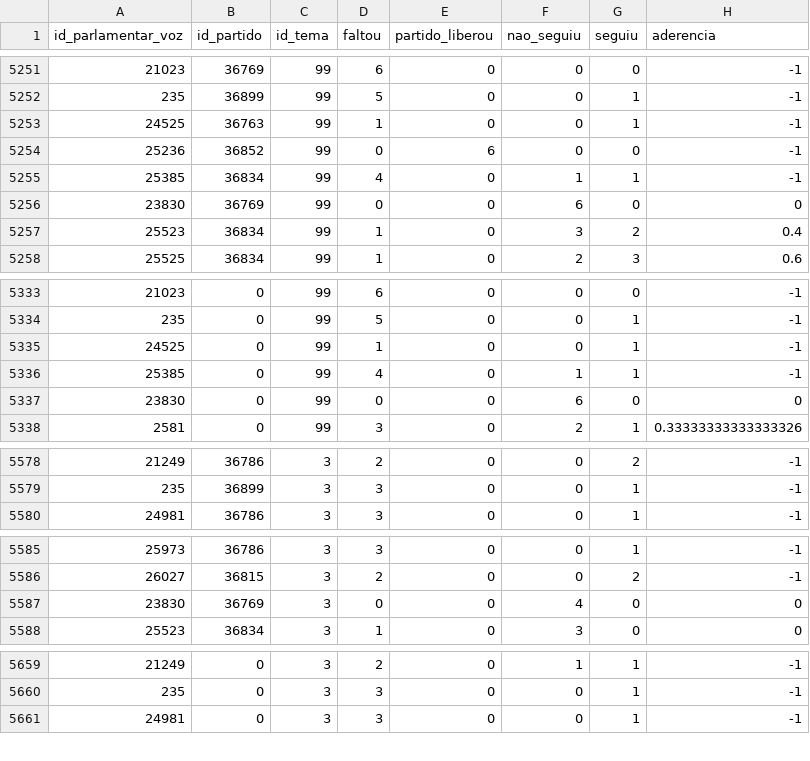
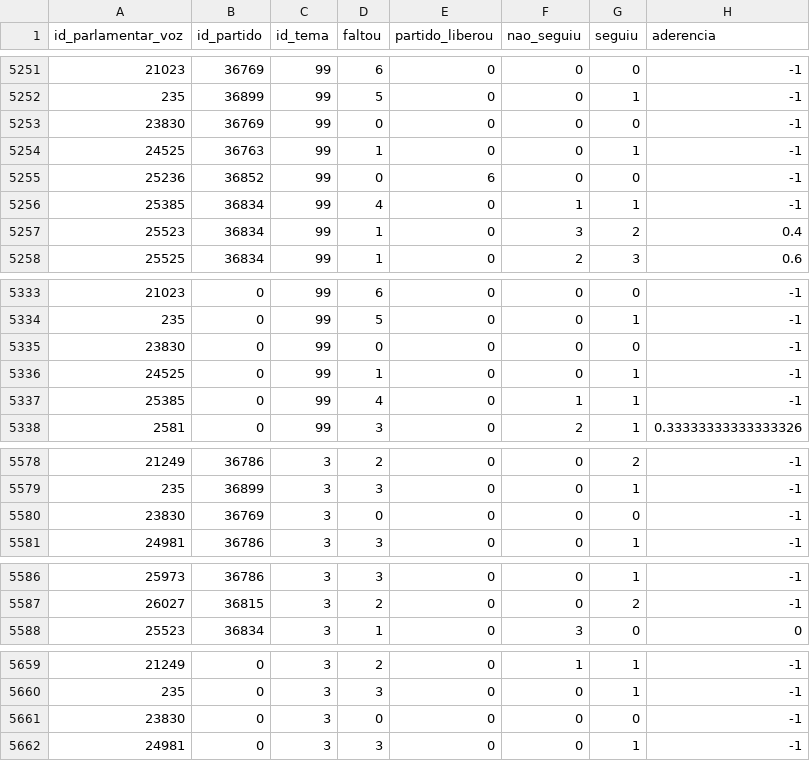
Before and after one commit to parlametria/perfil-parlamentar-dados, a CSV file: bd/data/aderencia.csv, drawn as a sheet; only a part is shown, gaps mark what is left out; the diff covers the shown part only.

```diff
--- a/bd/data/aderencia.csv
+++ b/bd/data/aderencia.csv
@@ -5252,2 +5252,3 @@ id_parlamentar_voz,id_partido,id_tema,faltou,partido_liberou,nao_seguiu,seguiu,a
 235,36899,99,5,0,0,1,-1
+23830,36769,99,0,0,0,0,-1
 24525,36763,99,1,0,0,1,-1
@@ -5255,3 +5256,2 @@ id_parlamentar_voz,id_partido,id_tema,faltou,partido_liberou,nao_seguiu,seguiu,a
 25385,36834,99,4,0,1,1,-1
-23830,36769,99,0,0,6,0,0
 25523,36834,99,1,0,3,2,0.4
@@ -5334,5 +5334,5 @@ id_parlamentar_voz,id_partido,id_tema,faltou,partido_liberou,nao_seguiu,seguiu,a
 235,0,99,5,0,0,1,-1
+23830,0,99,0,0,0,0,-1
 24525,0,99,1,0,0,1,-1
 25385,0,99,4,0,1,1,-1
-23830,0,99,0,0,6,0,0
 2581,0,99,3,0,2,1,0.33333333333333326
@@ -5579,2 +5579,3 @@ id_parlamentar_voz,id_partido,id_tema,faltou,partido_liberou,nao_seguiu,seguiu,a
 235,36899,3,3,0,0,1,-1
+23830,36769,3,0,0,0,0,-1
 24981,36786,3,3,0,0,1,-1
@@ -5586,3 +5587,2 @@ id_parlamentar_voz,id_partido,id_tema,faltou,partido_liberou,nao_seguiu,seguiu,a
 26027,36815,3,2,0,0,2,-1
-23830,36769,3,0,0,4,0,0
 25523,36834,3,1,0,3,0,0
@@ -5660,2 +5660,3 @@ id_parlamentar_voz,id_partido,id_tema,faltou,partido_liberou,nao_seguiu,seguiu,a
 235,0,3,3,0,0,1,-1
+23830,0,3,0,0,0,0,-1
 24981,0,3,3,0,0,1,-1
```
Also changed, not shown: 1 removed row and 2 edited cells elsewhere in this file, 3 other files.
